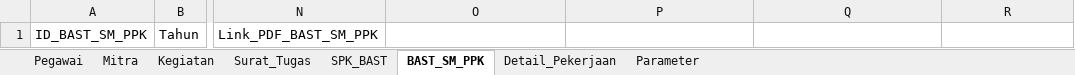
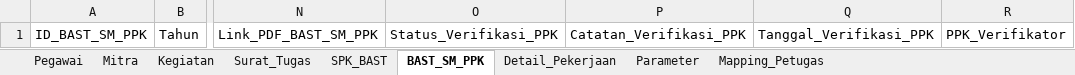
Before and after one commit to rizqerosa/SPK-BAST_Generator, an Excel workbook: DB_SPK_BAST.xlsx, sheet BAST_SM_PPK, drawn as a sheet; only a part is shown, gaps mark what is left out; values as stored, in another font and other column widths than the file's, no borders; charts and pictures not drawn; the diff names each change by its address in the sheet, - before the commit and + after, or states it on an @@ line.

Commit message:
feat: overhaul alur kerja KATIM -> SPK (PPK approval) -> BAST & update database schema

```diff
--- a/DB_SPK_BAST.xlsx (sheet BAST_SM_PPK)
+++ b/DB_SPK_BAST.xlsx (sheet BAST_SM_PPK)
+sheet tab: Mapping_Petugas
-O1: (empty)
+O1: Status_Verifikasi_PPK
-P1: (empty)
+P1: Catatan_Verifikasi_PPK
-Q1: (empty)
+Q1: Tanggal_Verifikasi_PPK
-R1: (empty)
+R1: PPK_Verifikator
```
Also changed, not shown: sheet SPK_BAST, charts or pictures, 7 other files.
